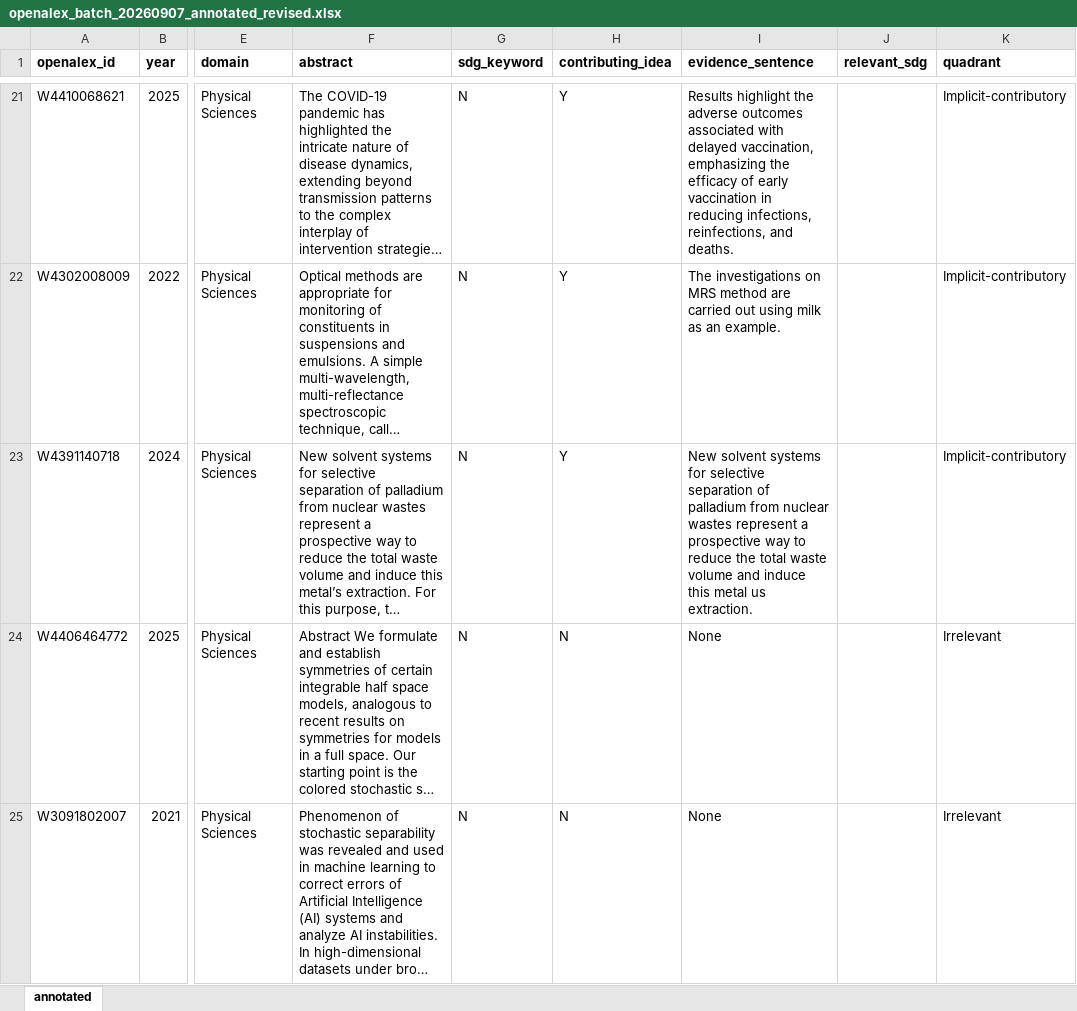
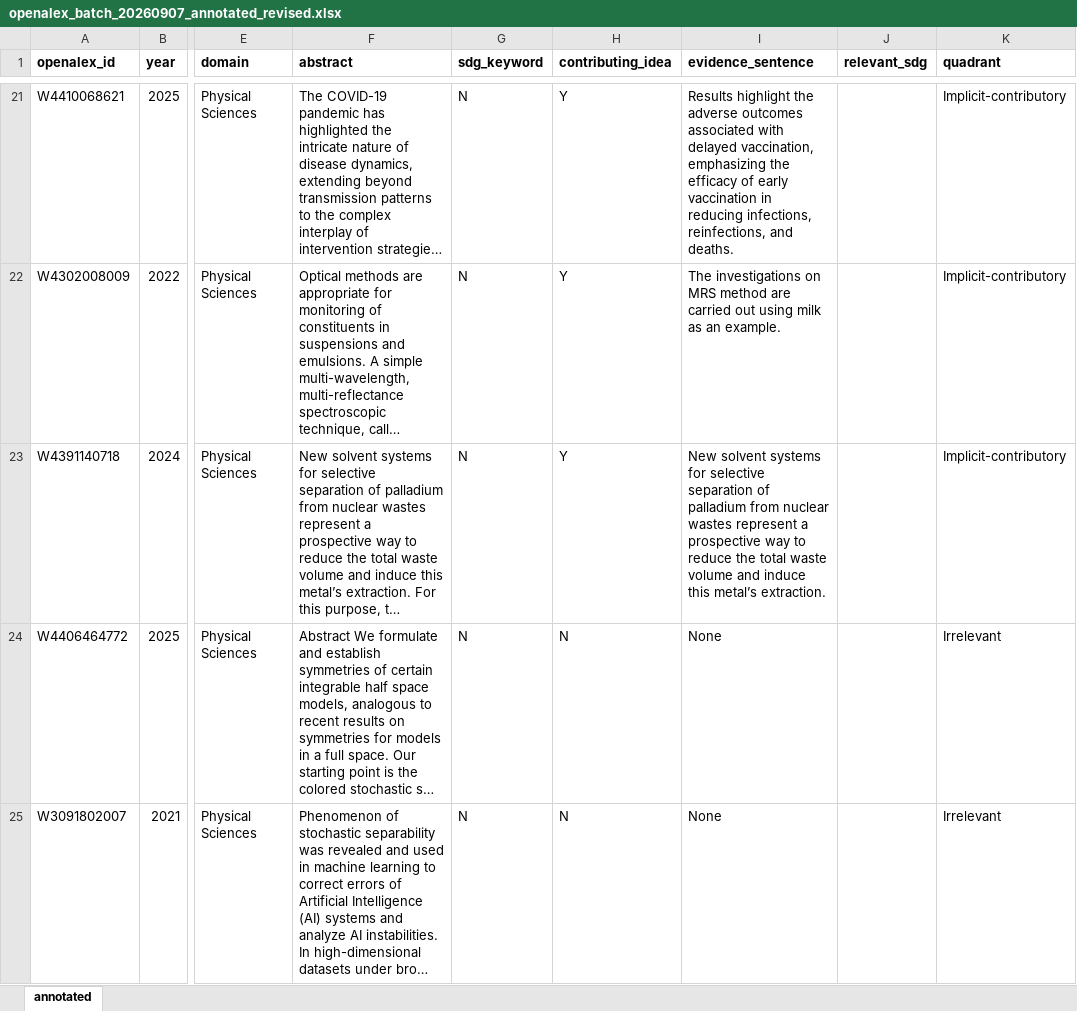
Before and after one commit to al4224/UROP-2026, an Excel workbook: data/openalex_batch_20260907_annotated_revised.xlsx, sheet annotated, drawn as a sheet; only a part is shown, gaps mark what is left out; long unchanged cells end in …; values as stored, in another font and other column widths than the file's, no borders; the diff covers the shown part only; the diff names each change by its address in the sheet, - before the commit and + after, or states it on an @@ line.

```diff
--- a/data/openalex_batch_20260907_annotated_revised.xlsx (sheet annotated)
+++ b/data/openalex_batch_20260907_annotated_revised.xlsx (sheet annotated)
-I23 (evidence_sentence): …induce this metal us extraction.
+I23 (evidence_sentence): …induce this metal’s extraction.
```
Also changed, not shown: 1 removed row and 5 edited cells elsewhere in this sheet, 6 other files.
